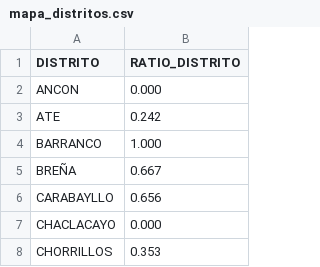
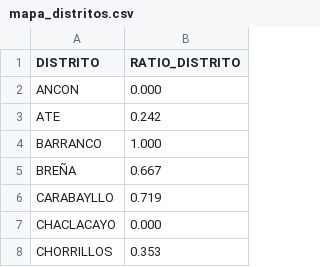
Before and after one commit to actransparencia-monitoreo/mapa-cobertura-lima, a CSV file: data/mapa_distritos.csv, drawn as a sheet; only a part is shown.

Commit message:
datos: 208/121/142/22 sobre 493 locales · 2026-09-30 00:04 (MOTOR)

```diff
--- a/data/mapa_distritos.csv
+++ b/data/mapa_distritos.csv
@@ -5,3 +5,3 @@ BARRANCO,1.000
 BREÑA,0.667
-CARABAYLLO,0.656
+CARABAYLLO,0.719
 CHACLACAYO,0.000
```
